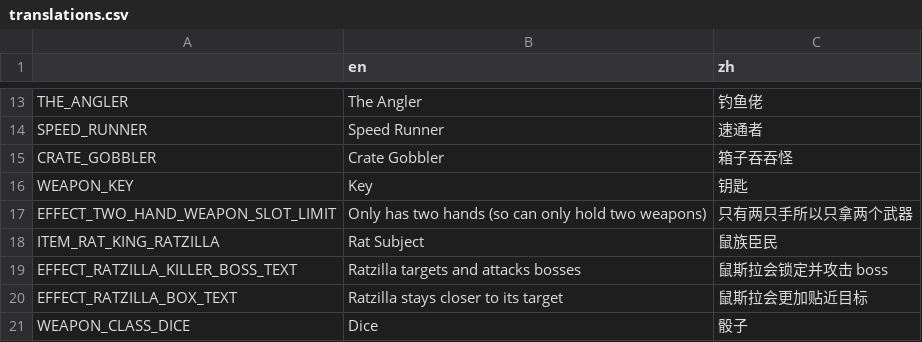
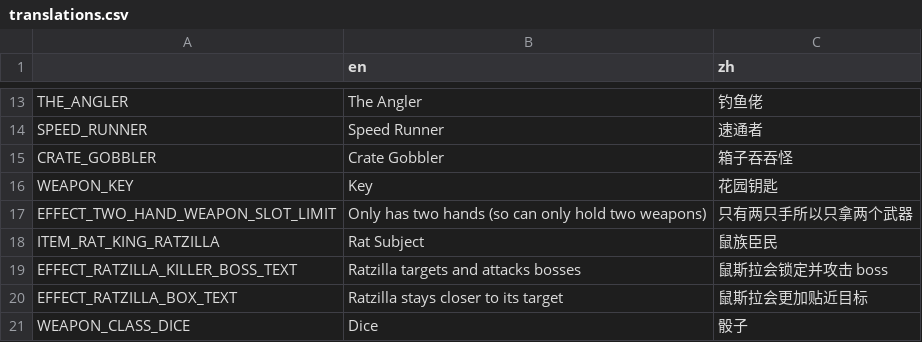
Before and after one commit to FengLiuFeseliud/Brotato-FengAddMods, a CSV file: translations/translations.csv, drawn as a sheet; only a part is shown, gaps mark what is left out.

```diff
--- a/translations/translations.csv
+++ b/translations/translations.csv
@@ -15,3 +15,3 @@ SPEED_RUNNER,Speed Runner,速通者
 CRATE_GOBBLER,Crate Gobbler,箱子吞吞怪
-WEAPON_KEY,Key,钥匙
+WEAPON_KEY,Key,花园钥匙
 EFFECT_TWO_HAND_WEAPON_SLOT_LIMIT,Only has two hands (so can only hold two weapons),只有两只手所以只拿两个武器
```
Also changed, not shown: 1 other file.
